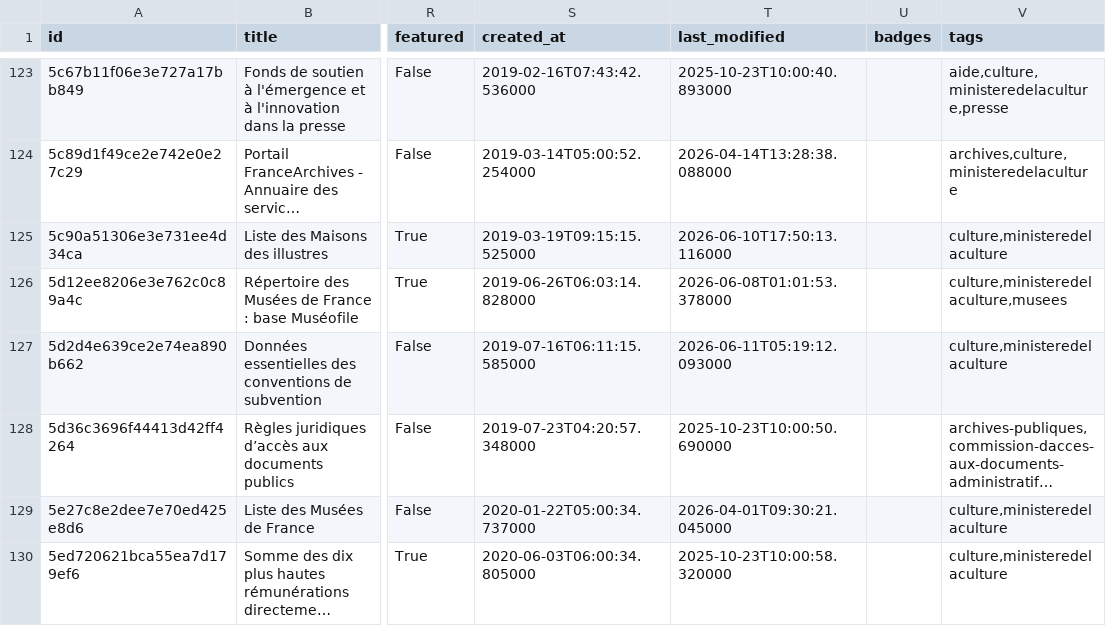
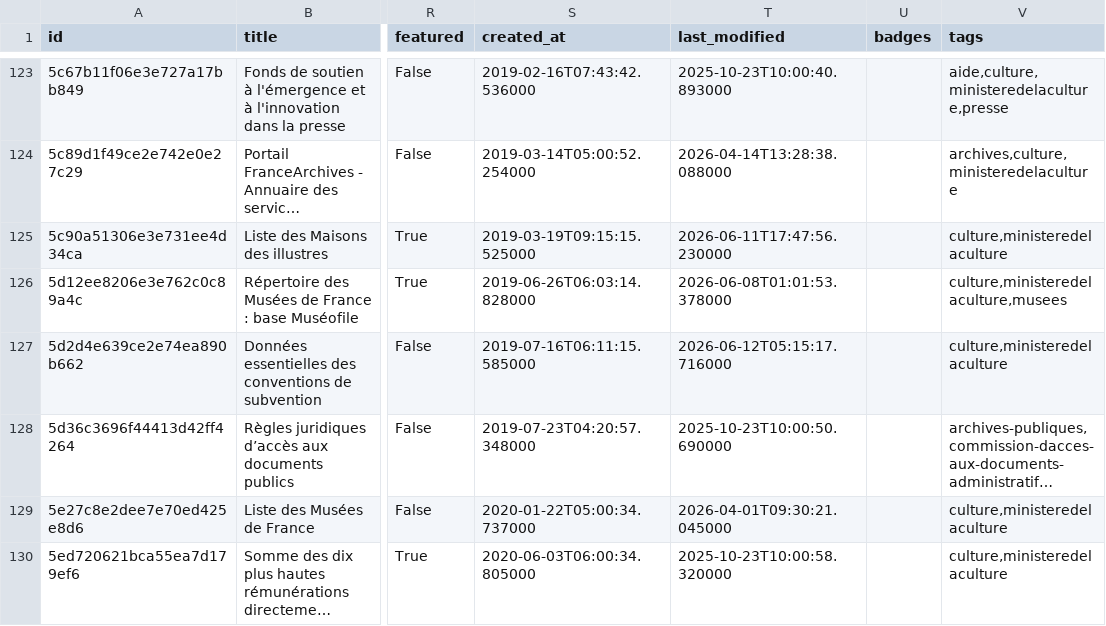
Before and after one commit to culturegouv/donnees-ouvertes, a CSV file: data/catalogue_culture_global.csv, drawn as a sheet; only a part is shown, gaps mark what is left out; long unchanged cells end in …; the diff covers the shown part only; the diff names each change by its address in the sheet, - before the commit and + after, or states it on an @@ line.

```diff
--- a/data/catalogue_culture_global.csv
+++ b/data/catalogue_culture_global.csv
-T125 (last_modified): 2026-06-10T17:50:13.116000
+T125 (last_modified): 2026-06-11T17:47:56.230000
-T127 (last_modified): 2026-06-11T05:19:12.093000
+T127 (last_modified): 2026-06-12T05:15:17.716000
```
Also changed, not shown: 18 edited cells elsewhere in this file, data/catalogue_culture_global_stats.csv, 1 other file.
